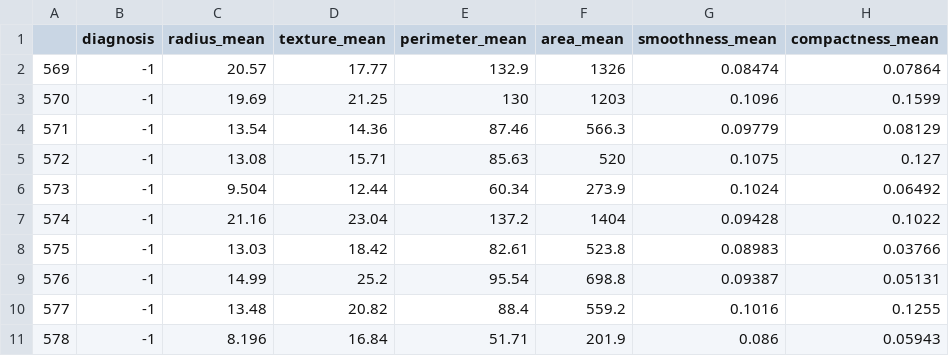
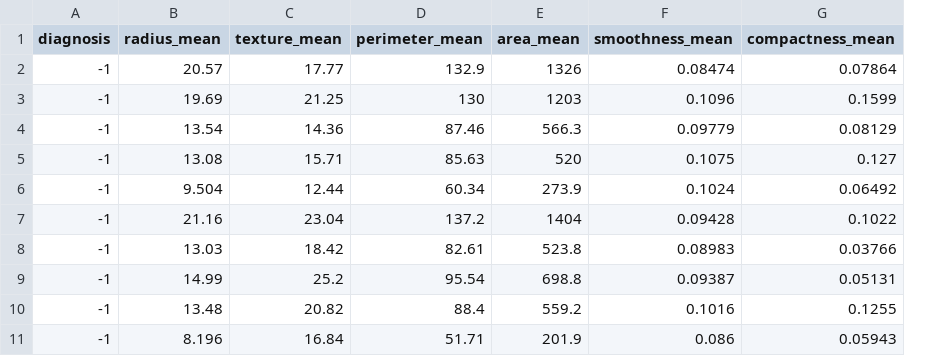
Before and after one commit to renatomaaliw3/public_files, a CSV file: CPE Electives (1 - 3)/04. Live Lectures Notebook/54. Support Vector Machines/validation_data_cancer.csv, drawn as a sheet; only a part is shown; the diff names each change by its address in the sheet, - before the commit and + after, or states it on an @@ line.

Commit message:
Save - _1/_02_15_42_40

```diff
--- a/CPE Electives (1 - 3)/04. Live Lectures Notebook/54. Support Vector Machines/validation_data_cancer.csv
+++ b/CPE Electives (1 - 3)/04. Live Lectures Notebook/54. Support Vector Machines/validation_data_cancer.csv
-column A, rows 2-11: 569 | 570 | 571 | 572 | 573 | 574 | 575 | 576 | 577 | 578
```
